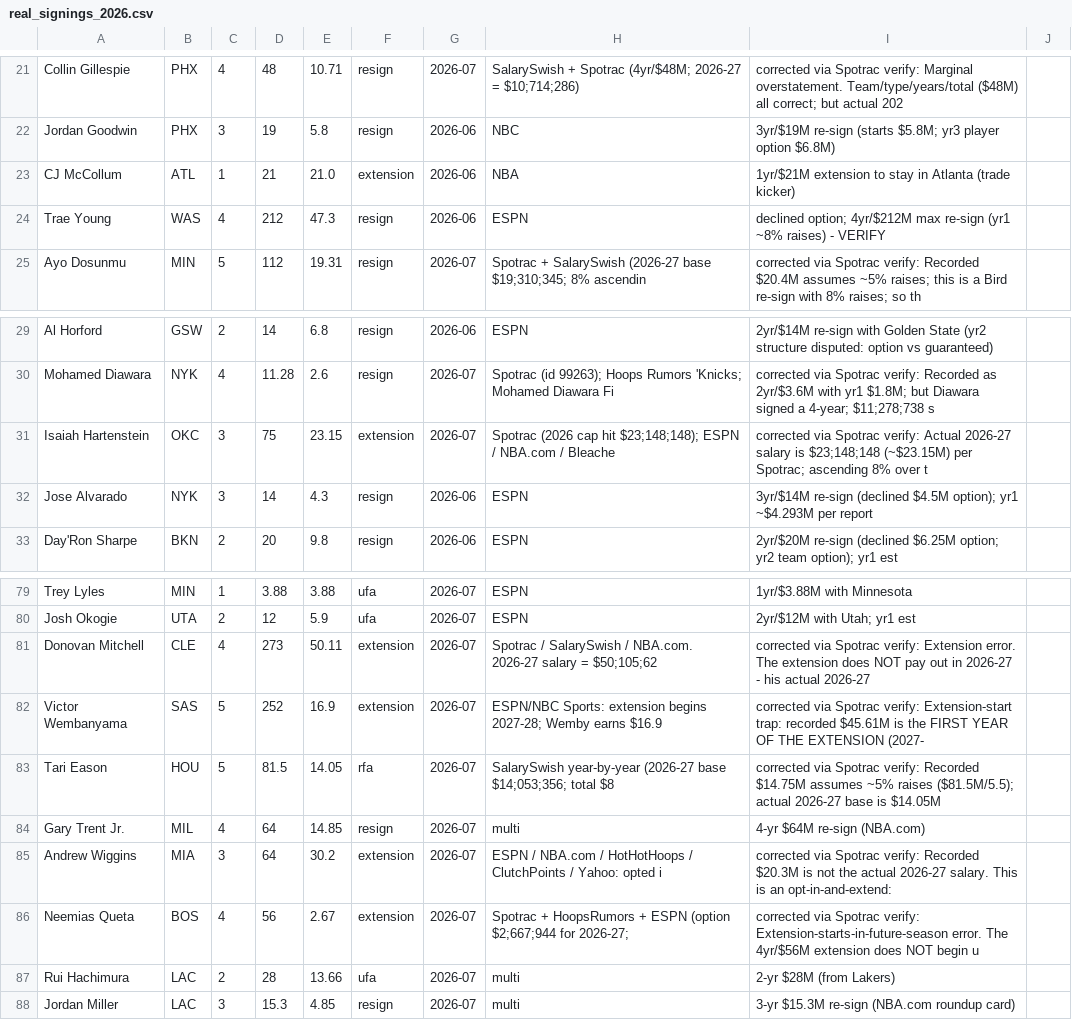
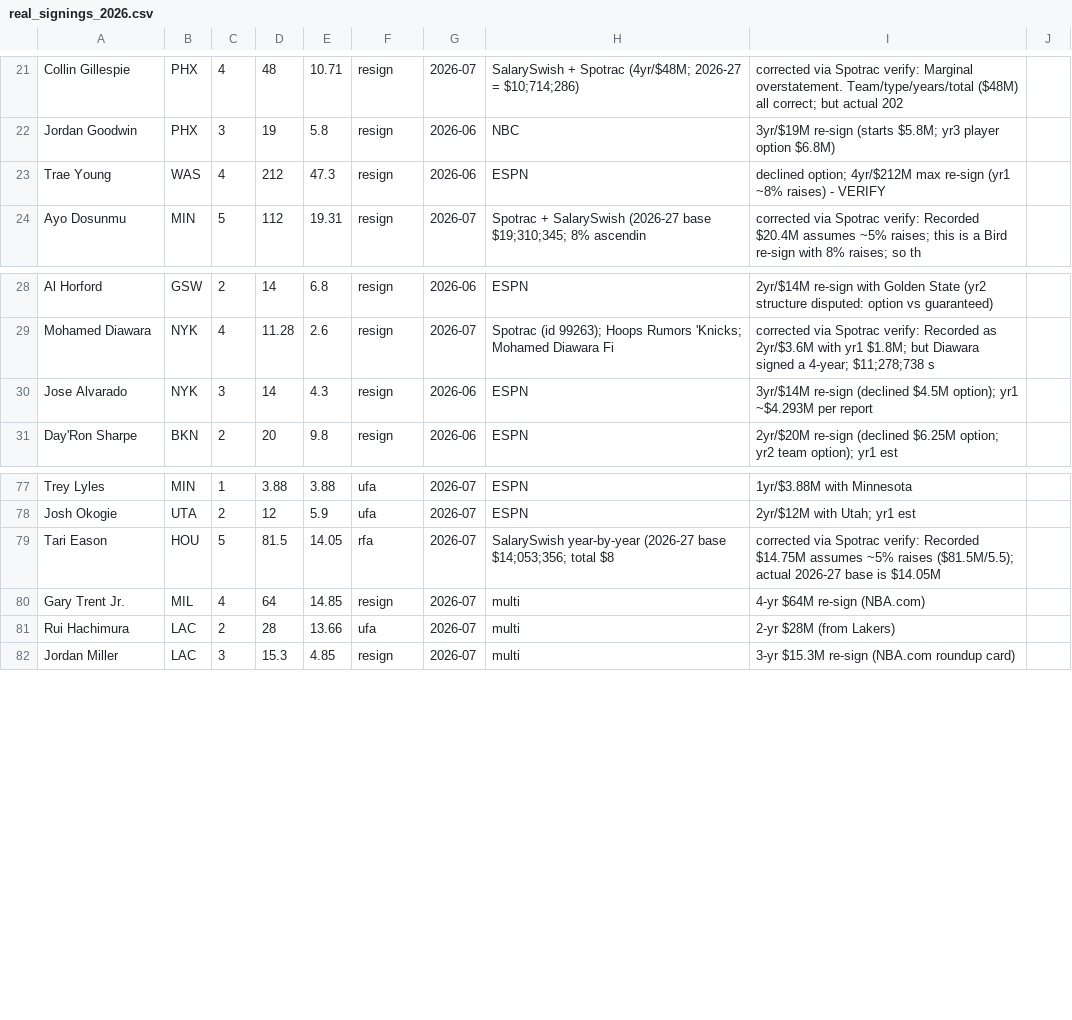
Before and after one commit to Barrett879/nba-value-app, a CSV file: data/real_signings_2026.csv, drawn as a sheet; only a part is shown, gaps mark what is left out; the diff names each change by its address in the sheet, - before the commit and + after, or states it on an @@ line.

```diff
--- a/data/real_signings_2026.csv
+++ b/data/real_signings_2026.csv
-row 23: CJ McCollum | ATL | 1 | 21 | 21.0 | extension | 2026-06 | NBA | 1yr/$21M extension to stay in Atlanta (trade kicker)
-row 31: Isaiah Hartenstein | OKC | 3 | 75 | 23.15 | extension | 2026-07 | Spotrac (2026 cap hit $23;148;148); ESPN / NBA.com / Bleache | corrected via Spotrac verify: Actual 2026-27 salary is $23;148;148 (~$23.15M) per Spotrac; ascending 8% over t
-row 81: Donovan Mitchell | CLE | 4 | 273 | 50.11 | extension | 2026-07 | Spotrac / SalarySwish / NBA.com. 2026-27 salary = $50;105;62 | corrected via Spotrac verify: Extension error. The extension does NOT pay out in 2026-27 - his actual 2026-27
-row 82: Victor Wembanyama | SAS | 5 | 252 | 16.9 | extension | 2026-07 | ESPN/NBC Sports: extension begins 2027-28; Wemby earns $16.9 | corrected via Spotrac verify: Extension-start trap: recorded $45.61M is the FIRST YEAR OF THE EXTENSION (2027-
-row 85: Andrew Wiggins | MIA | 3 | 64 | 30.2 | extension | 2026-07 | ESPN / NBA.com / HotHotHoops / ClutchPoints / Yahoo: opted i | corrected via Spotrac verify: Recorded $20.3M is not the actual 2026-27 salary. This is an opt-in-and-extend:
-row 86: Neemias Queta | BOS | 4 | 56 | 2.67 | extension | 2026-07 | Spotrac + HoopsRumors + ESPN (option $2;667;944 for 2026-27; | corrected via Spotrac verify: Extension-starts-in-future-season error. The 4yr/$56M extension does NOT begin u
```
Also changed, not shown: 3 other files.
